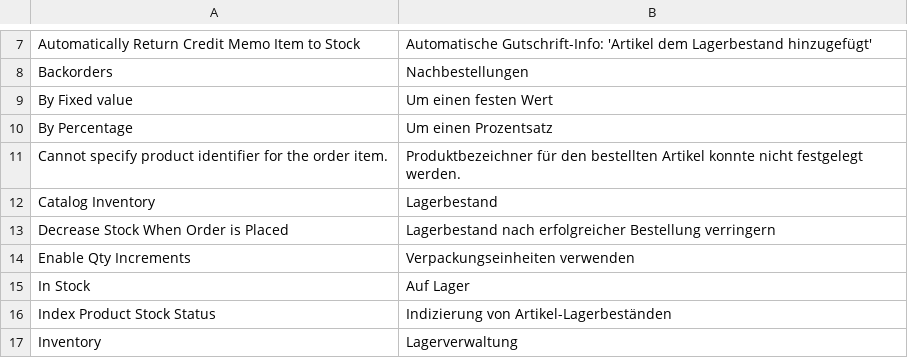
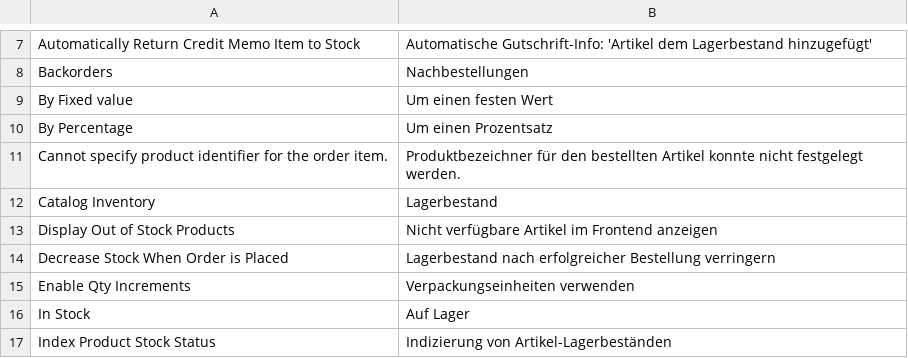
Before and after one commit to riconeitzel/German_LocalePack_de_DE, a CSV file: app/locale/de_DE/Mage_CatalogInventory.csv, drawn as a sheet; only a part is shown, gaps mark what is left out; the shorter side is filled out with more unchanged rows; the diff names each change by its address in the sheet, - before the commit and + after, or states it on an @@ line.

```diff
--- a/app/locale/de_DE/Mage_CatalogInventory.csv
+++ b/app/locale/de_DE/Mage_CatalogInventory.csv
+row 13: Display Out of Stock Products | Nicht verfügbare Artikel im Frontend anzeigen
```
Also changed, not shown: app/locale/de_DE/Mage_Adminhtml.csv, app/locale/de_DE/Mage_Payment.csv, 2 other files.
